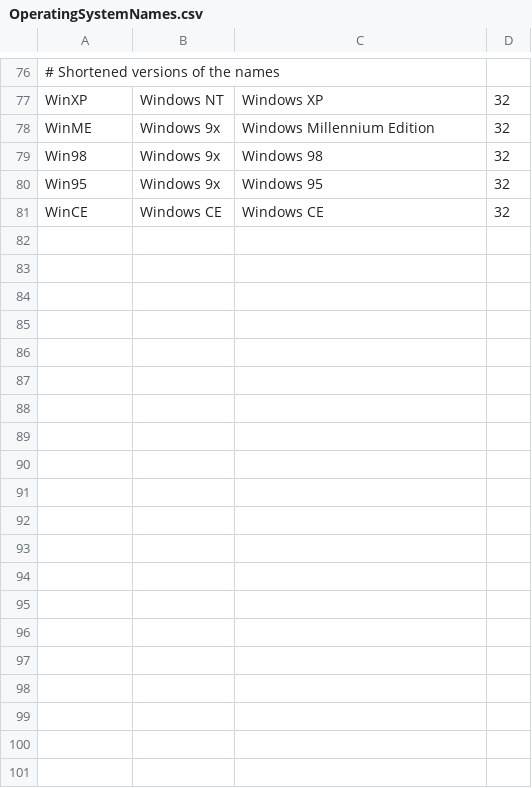
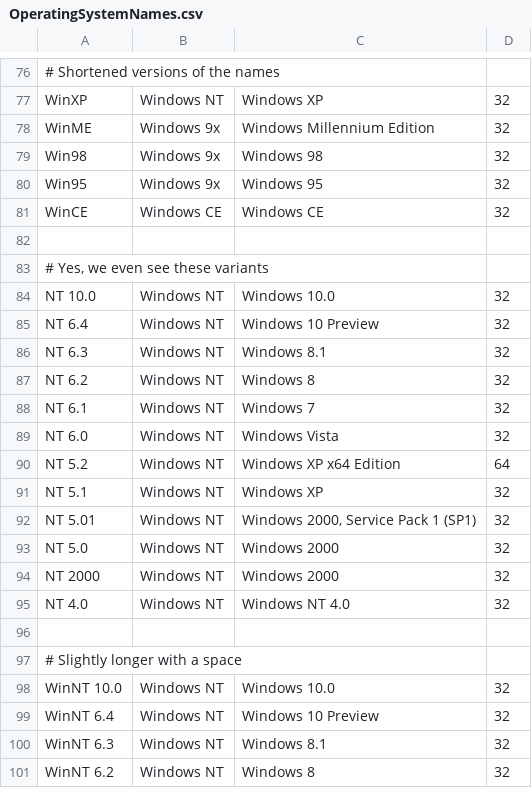
Before and after one commit to nielsbasjes/yauaa, a CSV file: analyzer/src/main/resources/UserAgents/OSNames/OperatingSystemNames.csv, drawn as a sheet; only a part is shown, gaps mark what is left out; the diff covers the shown part only.

Commit message:
Additional tags indicating various Windows versions

```diff
--- a/analyzer/src/main/resources/UserAgents/OSNames/OperatingSystemNames.csv
+++ b/analyzer/src/main/resources/UserAgents/OSNames/OperatingSystemNames.csv
@@ -81 +81,21 @@ Win95               | Windows 9x    | Windows 95                            | 32
 WinCE               | Windows CE    | Windows CE                            | 32
+
+# Yes, we even see these variants
+NT 10.0             | Windows NT    | Windows 10.0                          | 32
+NT 6.4              | Windows NT    | Windows 10 Preview                    | 32
+NT 6.3              | Windows NT    | Windows 8.1                           | 32
+NT 6.2              | Windows NT    | Windows 8                             | 32
+NT 6.1              | Windows NT    | Windows 7                             | 32
+NT 6.0              | Windows NT    | Windows Vista                         | 32
+NT 5.2              | Windows NT    | Windows XP x64 Edition                | 64
+NT 5.1              | Windows NT    | Windows XP                            | 32
+NT 5.01             | Windows NT    | Windows 2000, Service Pack 1 (SP1)    | 32
+NT 5.0              | Windows NT    | Windows 2000                          | 32
+NT 2000             | Windows NT    | Windows 2000                          | 32
+NT 4.0              | Windows NT    | Windows NT 4.0                        | 32
+
+# Slightly longer with a space
+WinNT 10.0          | Windows NT    | Windows 10.0                          | 32
+WinNT 6.4           | Windows NT    | Windows 10 Preview                    | 32
+WinNT 6.3           | Windows NT    | Windows 8.1                           | 32
+WinNT 6.2           | Windows NT    | Windows 8                             | 32
```
Also changed, not shown: 22 added rows elsewhere in this file, 1 other file.
